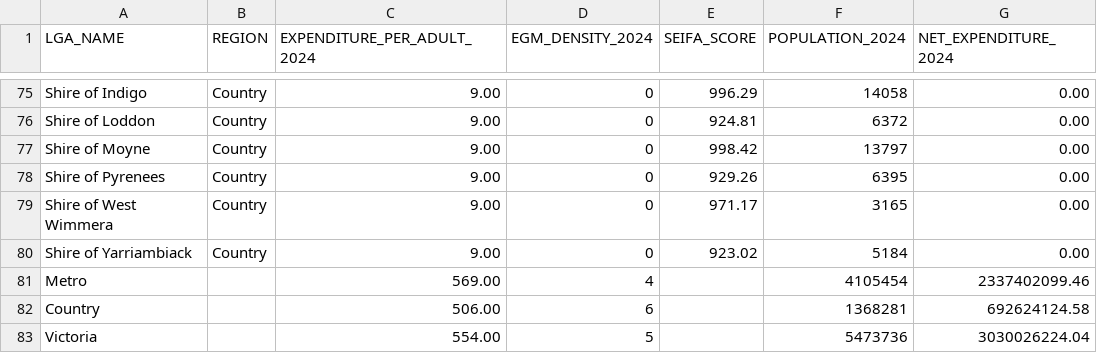
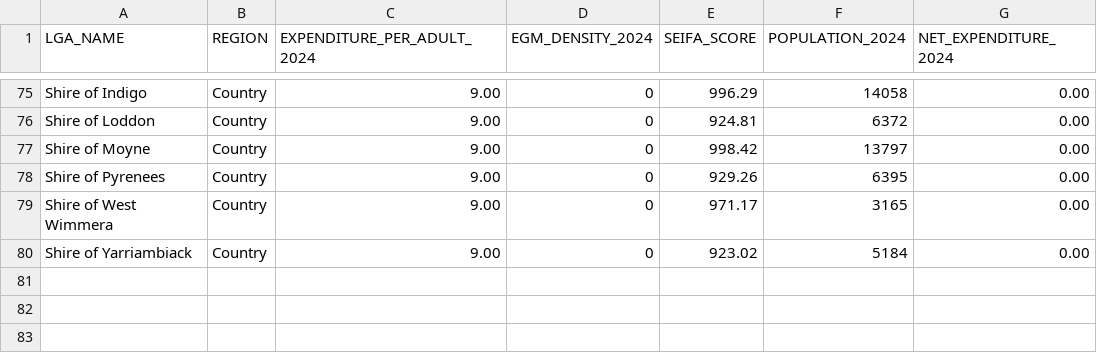
Before and after one commit to Macaroon1323/gambling-vic-visualisation, a CSV file: Data/chloropleth.csv, drawn as a sheet; only a part is shown, gaps mark what is left out; the diff names each change by its address in the sheet, - before the commit and + after, or states it on an @@ line.

Commit message:
Update chloropleth.csv

```diff
--- a/Data/chloropleth.csv
+++ b/Data/chloropleth.csv
-row 81: Metro |  | 569.00 | 4 |  | 4105454 | 2337402099.46
-row 82: Country |  | 506.00 | 6 |  | 1368281 | 692624124.58
-row 83: Victoria |  | 554.00 | 5 |  | 5473736 | 3030026224.04
```
